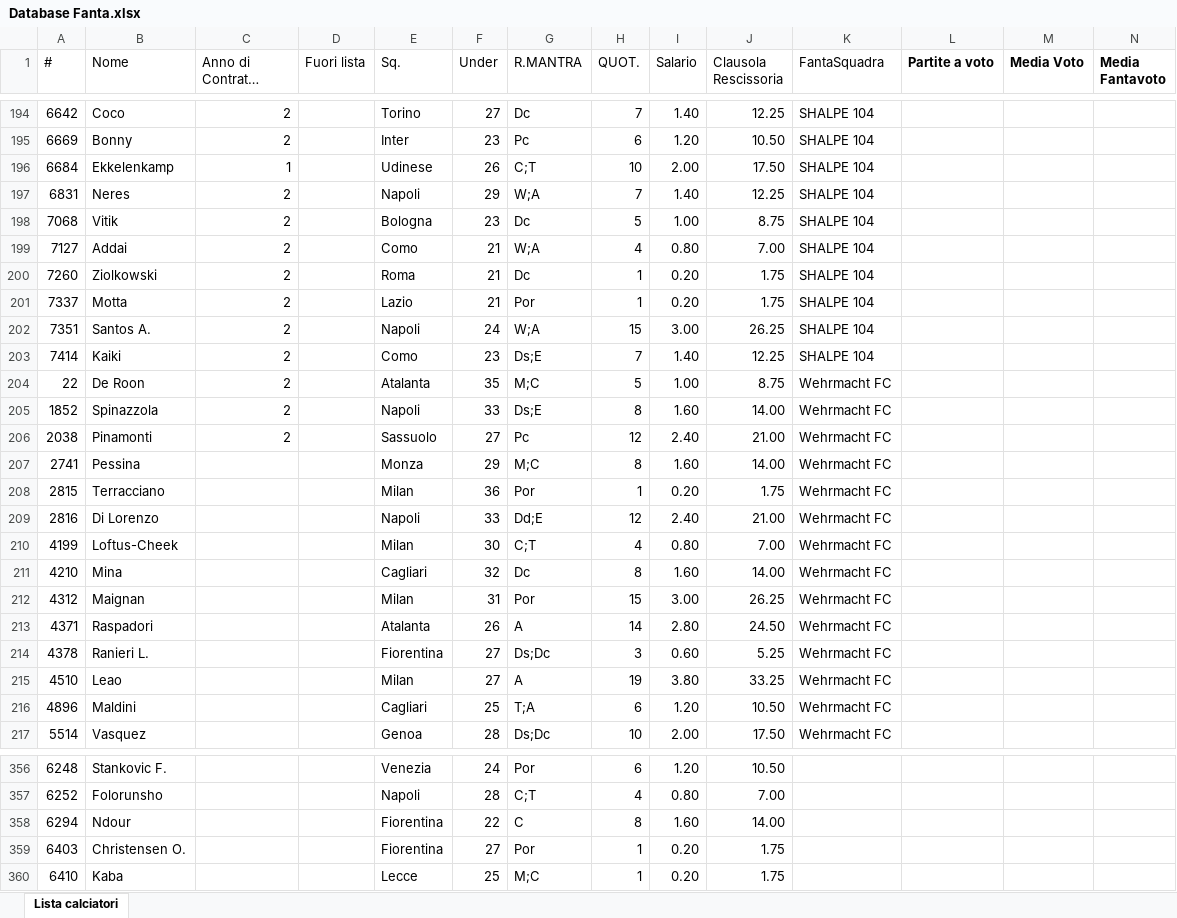
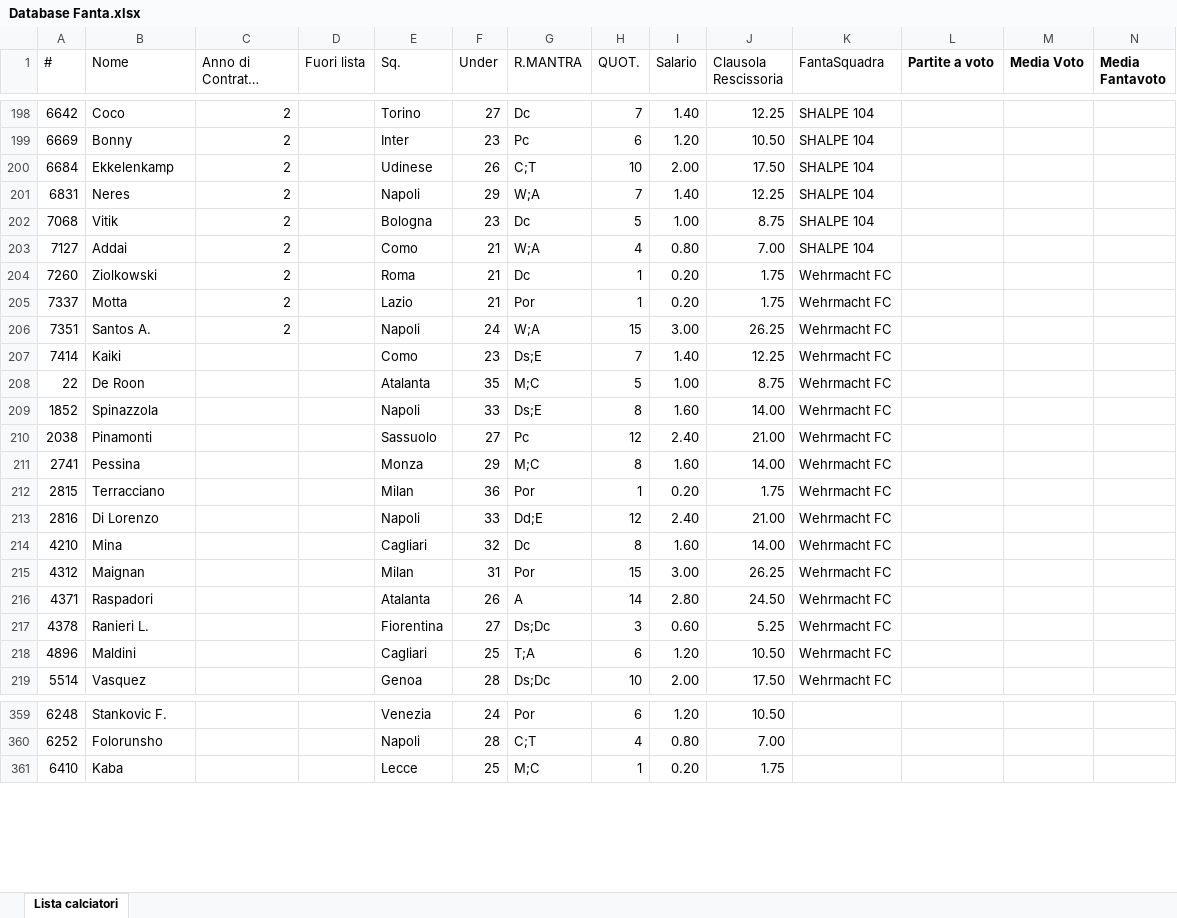
Before and after one commit to ChickenRusping/SitoFantaManageriale, an Excel workbook: Database Fanta.xlsx, sheet Lista calciatori, drawn as a sheet; only a part is shown, gaps mark what is left out; long unchanged cells end in …; values as stored, in another font and other column widths than the file's, no borders; removed rows and columns are numbered as before the commit, all else as after; rows hold the shown columns only; the diff covers the shown part only; the diff names each change by its address in the sheet, - before the commit and + after, or states it on an @@ line.

Commit message:
Update Database Fanta.xlsx

```diff
--- a/Database Fanta.xlsx (sheet Lista calciatori)
+++ b/Database Fanta.xlsx (sheet Lista calciatori)
-C200 (Anno di Contratto corrente): 1
+C200 (Anno di Contratto corrente): 2
-K204:K207 (FantaSquadra): SHALPE 104
+K204:K207 (FantaSquadra): Wehrmacht FC
-C207:C210 (Anno di Contratto corrente): 2
+C207:C210 (Anno di Contratto corrente): (empty)
-row 210: 4199 | Loftus-Cheek |  |  | Milan | 30 | C;T | 4 | 0.80 | 7.00 | Wehrmacht FC
-row 215: 4510 | Leao |  |  | Milan | 27 | A | 19 | 3.80 | 33.25 | Wehrmacht FC
-row 358: 6294 | Ndour |  |  | Fiorentina | 22 | C | 8 | 1.60 | 14.00
-row 359: 6403 | Christensen O. |  |  | Fiorentina | 27 | Por | 1 | 0.20 | 1.75
```
Also changed, not shown: 6 added rows, 2 removed rows and 49 edited cells elsewhere in this sheet, formulas that keep their value.
